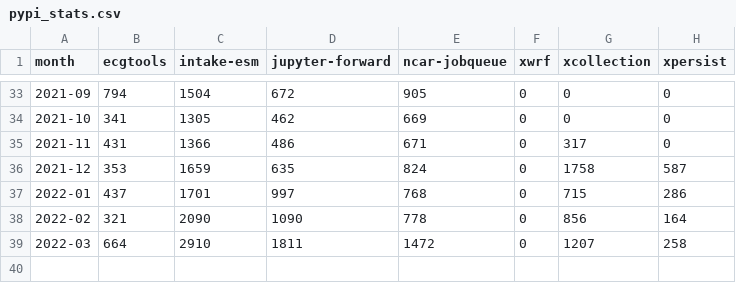
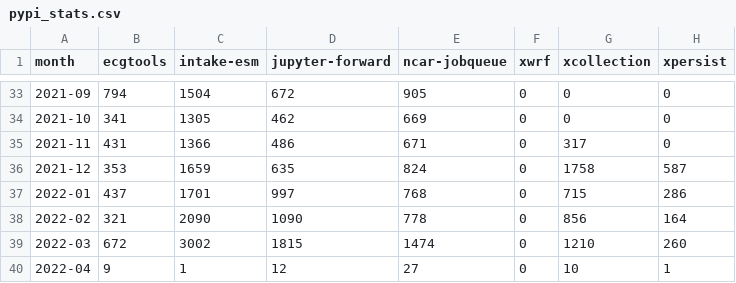
Before and after one commit to ncar-xdev/ncar-xdev.github.io, a CSV file: data/pypi_stats.csv, drawn as a sheet; only a part is shown, gaps mark what is left out.

```diff
--- a/data/pypi_stats.csv
+++ b/data/pypi_stats.csv
@@ -38,2 +38,3 @@ month,ecgtools,intake-esm,jupyter-forward,ncar-jobqueue,xwrf,xcollection,xpersis
 2022-02,321,2090,1090,778,0,856,164
-2022-03,664,2910,1811,1472,0,1207,258
+2022-03,672,3002,1815,1474,0,1210,260
+2022-04,9,1,12,27,0,10,1
```
Also changed, not shown: data/github_issues.csv.
